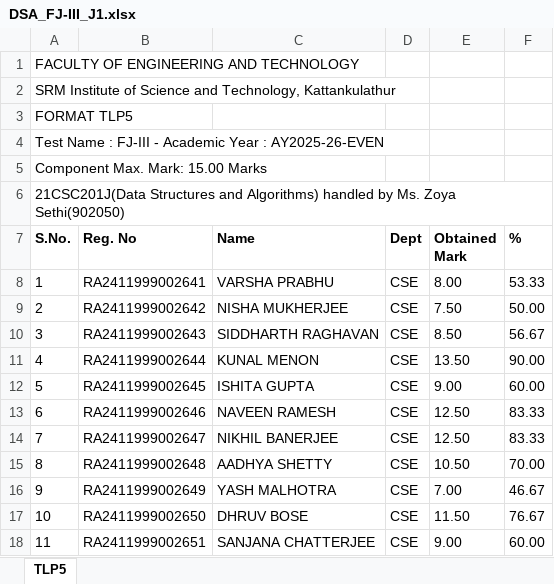
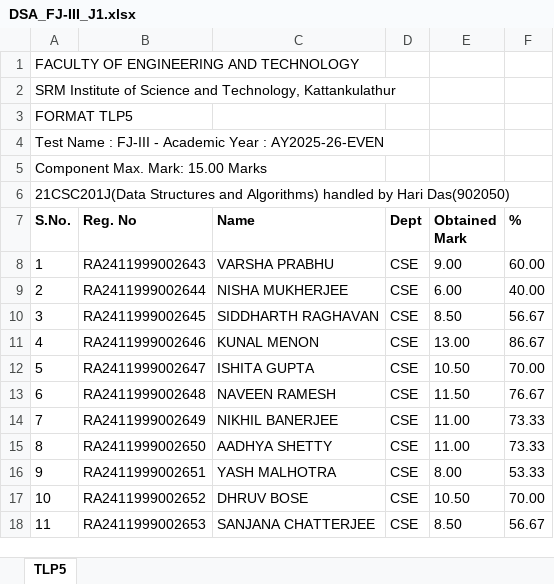
Before and after one commit to YushBytes/Faculty-Project, an Excel workbook: demo/tlp-uploads/DSA_FJ-III_J1.xlsx, sheet TLP5, drawn as a sheet; only a part is shown; values as stored, in another font and other column widths than the file's, no borders; the diff covers the shown part only; the diff names each change by its address in the sheet, - before the commit and + after, or states it on an @@ line.

```diff
--- a/demo/tlp-uploads/DSA_FJ-III_J1.xlsx (sheet TLP5)
+++ b/demo/tlp-uploads/DSA_FJ-III_J1.xlsx (sheet TLP5)
-A6 (S.No.): …handled by Ms. Zoya Sethi(902050)
+A6 (S.No.): …handled by Hari Das(902050)
-B8 (Reg. No): RA2411999002641
+B8 (Reg. No): RA2411999002643
-E8 (Obtained Mark): 8.00
+E8 (Obtained Mark): 9.00
-F8 (%): 53.33
+F8 (%): 60.00
-B9 (Reg. No): RA2411999002642
+B9 (Reg. No): RA2411999002644
-E9 (Obtained Mark): 7.50
+E9 (Obtained Mark): 6.00
-F9 (%): 50.00
+F9 (%): 40.00
-B10 (Reg. No): RA2411999002643
+B10 (Reg. No): RA2411999002645
-B11 (Reg. No): RA2411999002644
+B11 (Reg. No): RA2411999002646
-E11 (Obtained Mark): 13.50
+E11 (Obtained Mark): 13.00
-F11 (%): 90.00
+F11 (%): 86.67
-B12 (Reg. No): RA2411999002645
+B12 (Reg. No): RA2411999002647
-E12 (Obtained Mark): 9.00
+E12 (Obtained Mark): 10.50
-F12 (%): 60.00
+F12 (%): 70.00
-B13 (Reg. No): RA2411999002646
+B13 (Reg. No): RA2411999002648
-E13 (Obtained Mark): 12.50
+E13 (Obtained Mark): 11.50
-F13 (%): 83.33
+F13 (%): 76.67
-B14 (Reg. No): RA2411999002647
+B14 (Reg. No): RA2411999002649
-E14 (Obtained Mark): 12.50
+E14 (Obtained Mark): 11.00
-F14 (%): 83.33
+F14 (%): 73.33
-B15 (Reg. No): RA2411999002648
+B15 (Reg. No): RA2411999002650
-E15 (Obtained Mark): 10.50
+E15 (Obtained Mark): 11.00
-F15 (%): 70.00
+F15 (%): 73.33
-B16 (Reg. No): RA2411999002649
+B16 (Reg. No): RA2411999002651
-E16 (Obtained Mark): 7.00
+E16 (Obtained Mark): 8.00
-F16 (%): 46.67
+F16 (%): 53.33
-B17 (Reg. No): RA2411999002650
+B17 (Reg. No): RA2411999002652
-E17 (Obtained Mark): 11.50
+E17 (Obtained Mark): 10.50
-F17 (%): 76.67
+F17 (%): 70.00
-B18 (Reg. No): RA2411999002651
+B18 (Reg. No): RA2411999002653
-E18 (Obtained Mark): 9.00
+E18 (Obtained Mark): 8.50
-F18 (%): 60.00
+F18 (%): 56.67
```
Also changed, not shown: 98 edited cells elsewhere in this sheet, demo/tlp-uploads/DSA_FJ-III_I5.xlsx, demo/tlp-uploads/DSA_FJ-III_J4.xlsx, 21 other files.
